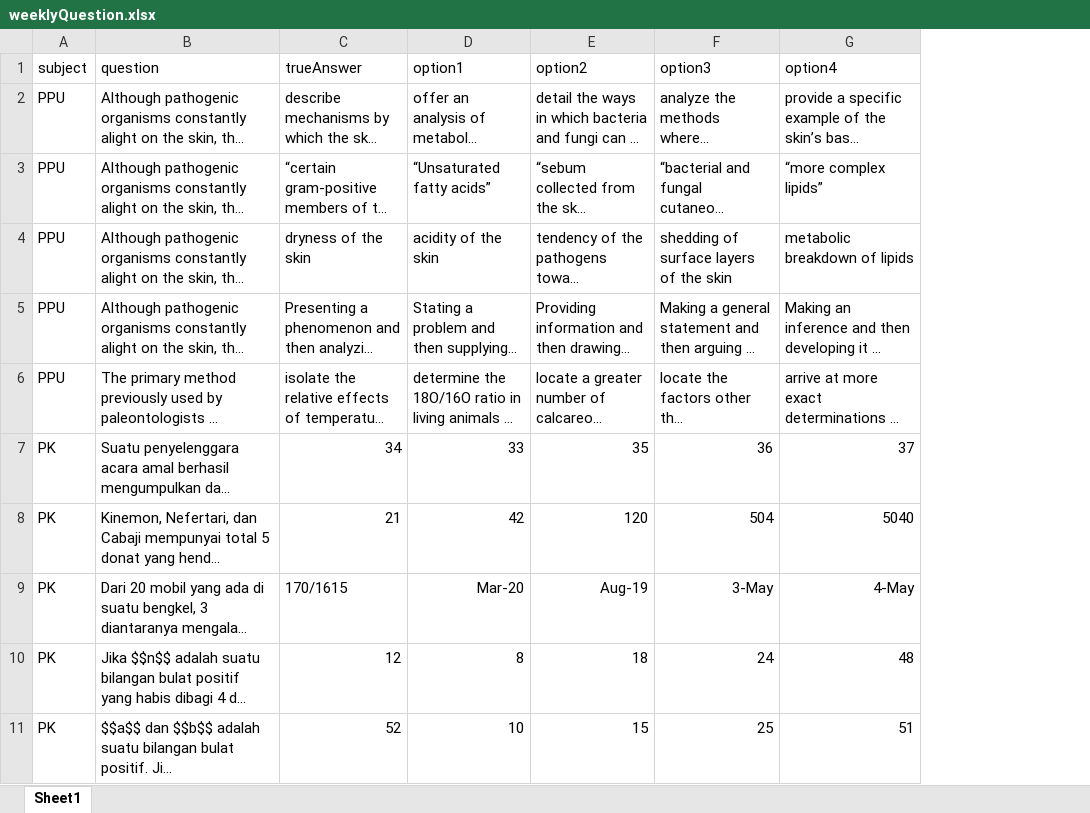
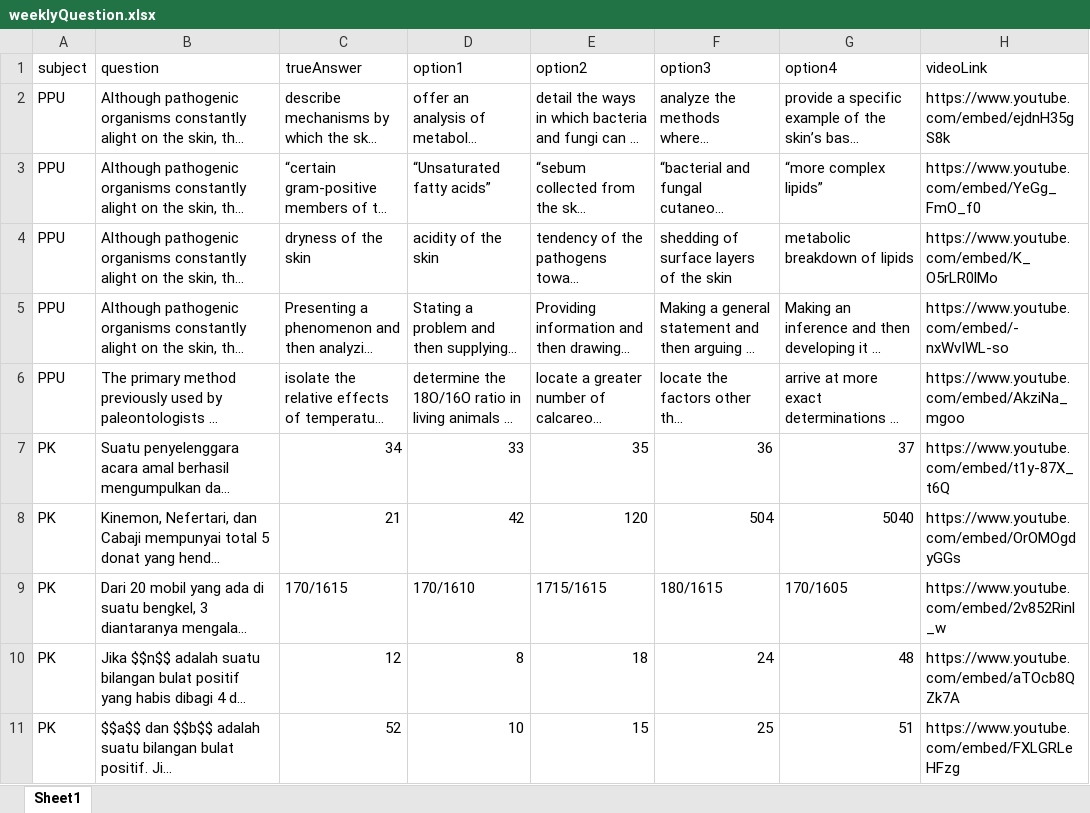
Before and after one commit to h8-kulioh/h8-kulioh-client-admin, an Excel workbook: kulioh-admin/public/sample/weeklyQuestion.xlsx, sheet Sheet1, drawn as a sheet; only a part is shown; long unchanged cells end in …; values as stored, in another font and other column widths than the file's, no borders; the diff names each change by its address in the sheet, - before the commit and + after, or states it on an @@ line.

```diff
--- a/kulioh-admin/public/sample/weeklyQuestion.xlsx (sheet Sheet1)
+++ b/kulioh-admin/public/sample/weeklyQuestion.xlsx (sheet Sheet1)
+column H (videoLink), rows 2-11: https://www.youtube.com/embed/ejdnH35gS8k | https://www.youtube.com/embed/YeGg_FmO_f0 | https://www.youtube.com/embed/K_O5rLR0lMo | https://www.youtube.com/embed/-nxWvIWL-so | https://www.youtube.com/embed/AkziNa_mgoo | https://www.youtube.com/embed/t1y-87X_t6Q | https://www.youtube.com/embed/OrOMOgdyGGs | https://www.youtube.com/embed/2v852Rinl_w | https://www.youtube.com/embed/aTOcb8QZk7A | https://www.youtube.com/embed/FXLGRLeHFzg
-D9 (option1): Mar-20
+D9 (option1): 170/1610
-E9 (option2): Aug-19
+E9 (option2): 1715/1615
-F9 (option3): 3-May
+F9 (option3): 180/1615
-F9:G9 alignment: right
+F9:G9 alignment: left
-G9 (option4): 4-May
+G9 (option4): 170/1605
```
Also changed, not shown: 5 other files.
